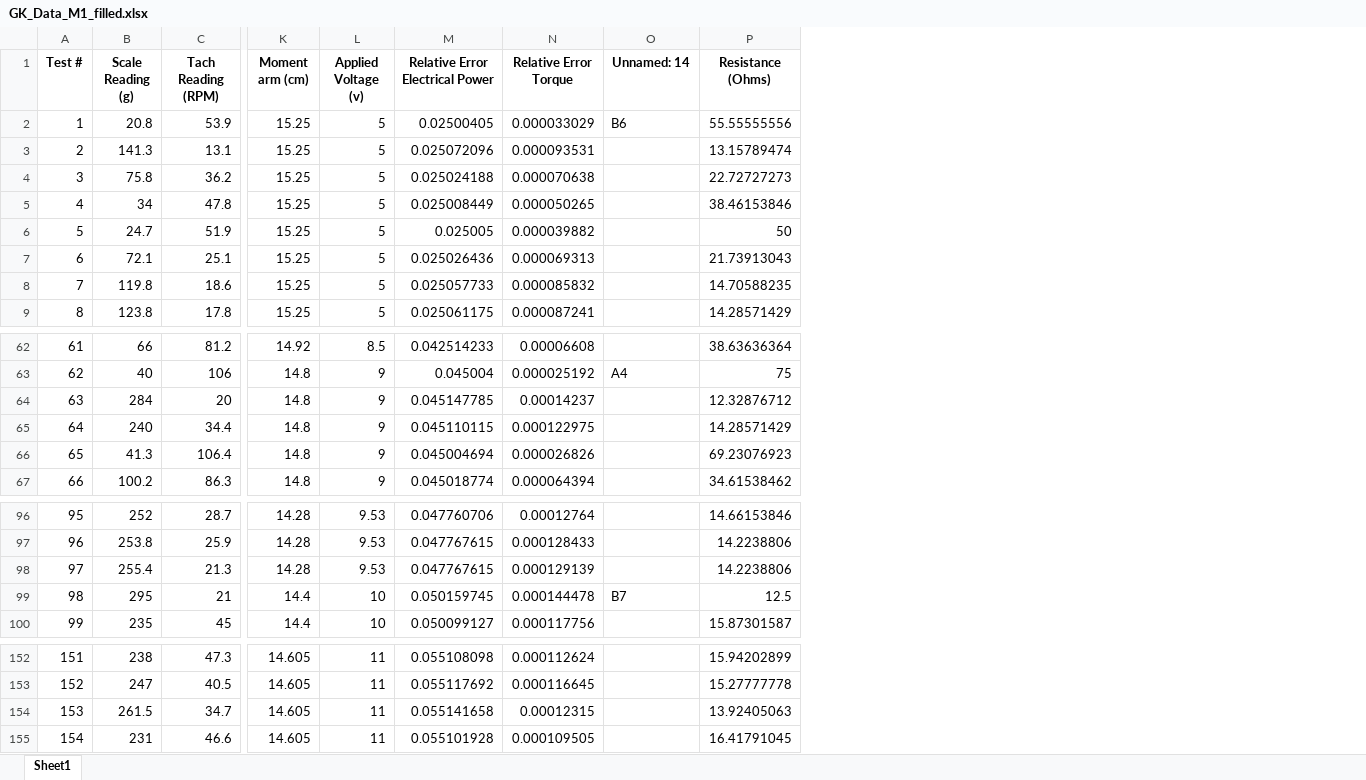
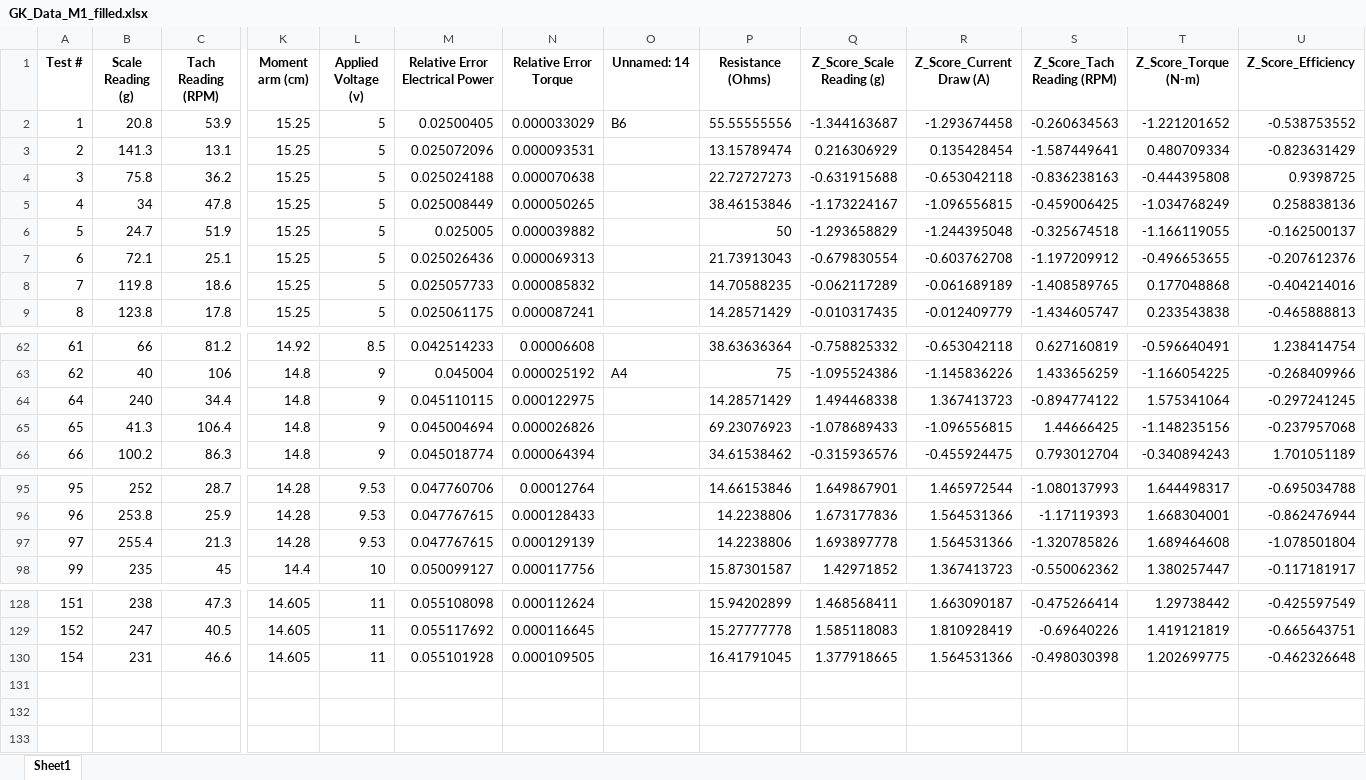
Before and after one commit to gkret123/DC-Motor-Data-Analysis, an Excel workbook: GK_Data_M1_filled.xlsx, sheet Sheet1, drawn as a sheet; only a part is shown, gaps mark what is left out; values as stored, in another font and other column widths than the file's, no borders; removed rows and columns are numbered as before the commit, all else as after; rows hold the shown columns only; the diff covers the shown part only; the diff names each change by its address in the sheet, - before the commit and + after, or states it on an @@ line.

Commit message:
z-score added, plots updated

```diff
--- a/GK_Data_M1_filled.xlsx (sheet Sheet1)
+++ b/GK_Data_M1_filled.xlsx (sheet Sheet1)
+column Q (Z_Score_Scale Reading (g)), rows 2-9: -1.344163687 | 0.216306929 | -0.631915688 | -1.173224167 | -1.293658829 | -0.679830554 | -0.062117289 | -0.010317435; rows 62-66: -0.758825332 | -1.095524386 | 1.494468338 | -1.078689433 | -0.315936576; rows 95-98: 1.649867901 | 1.673177836 | 1.693897778 | 1.42971852; rows 128-130: 1.468568411 | 1.585118083 | 1.377918665
+column R (Z_Score_Current Draw (A)), rows 2-9: -1.293674458 | 0.135428454 | -0.653042118 | -1.096556815 | -1.244395048 | -0.603762708 | -0.061689189 | -0.012409779; rows 62-66: -0.653042118 | -1.145836226 | 1.367413723 | -1.096556815 | -0.455924475; rows 95-98: 1.465972544 | 1.564531366 | 1.564531366 | 1.367413723; rows 128-130: 1.663090187 | 1.810928419 | 1.564531366
+column S (Z_Score_Tach Reading (RPM)), rows 2-9: -0.260634563 | -1.587449641 | -0.836238163 | -0.459006425 | -0.325674518 | -1.197209912 | -1.408589765 | -1.434605747; rows 62-66: 0.627160819 | 1.433656259 | -0.894774122 | 1.44666425 | 0.793012704; rows 95-98: -1.080137993 | -1.17119393 | -1.320785826 | -0.550062362; rows 128-130: -0.475266414 | -0.69640226 | -0.498030398
+column T (Z_Score_Torque (N-m)), rows 2-9: -1.221201652 | 0.480709334 | -0.444395808 | -1.034768249 | -1.166119055 | -0.496653655 | 0.177048868 | 0.233543838; rows 62-66: -0.596640491 | -1.166054225 | 1.575341064 | -1.148235156 | -0.340894243; rows 95-98: 1.644498317 | 1.668304001 | 1.689464608 | 1.380257447; rows 128-130: 1.29738442 | 1.419121819 | 1.202699775
+column U (Z_Score_Efficiency), rows 2-9: -0.538753552 | -0.823631429 | 0.9398725 | 0.258838136 | -0.162500137 | -0.207612376 | -0.404214016 | -0.465888813; rows 62-66: 1.238414754 | -0.268409966 | -0.297241245 | -0.237957068 | 1.701051189; rows 95-98: -0.695034788 | -0.862476944 | -1.078501804 | -0.117181917; rows 128-130: -0.425597549 | -0.665643751 | -0.462326648
-row 64: 63 | 284 | 20 | 14.8 | 9 | 0.045147785 | 0.00014237 |  | 12.32876712
-row 99: 98 | 295 | 21 | 14.4 | 10 | 0.050159745 | 0.000144478 | B7 | 12.5
-row 154: 153 | 261.5 | 34.7 | 14.605 | 11 | 0.055141658 | 0.00012315 |  | 13.92405063
```
Also changed, not shown: 22 removed rows elsewhere in this sheet, 37 other files.
